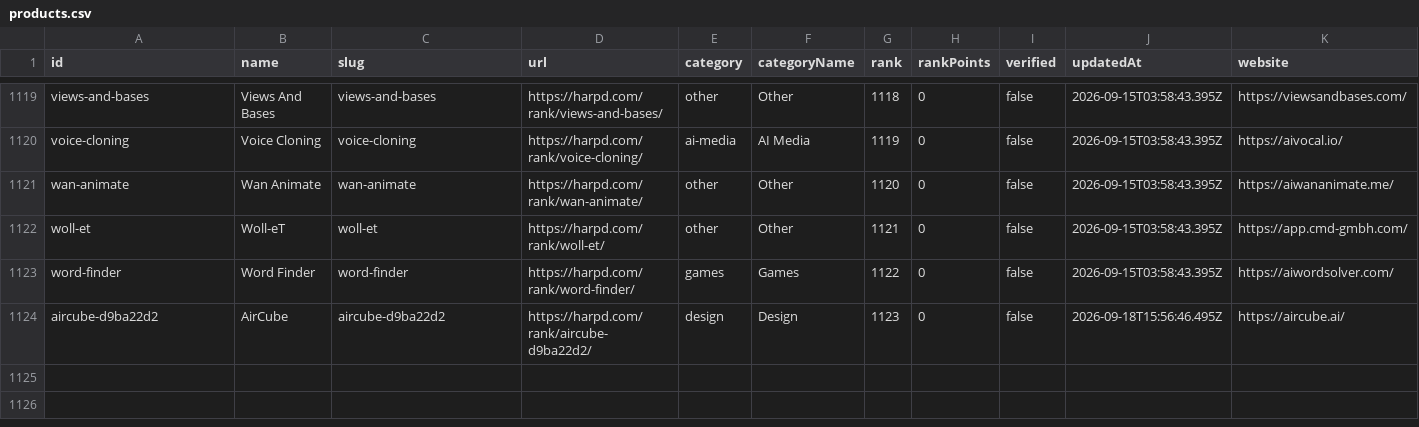
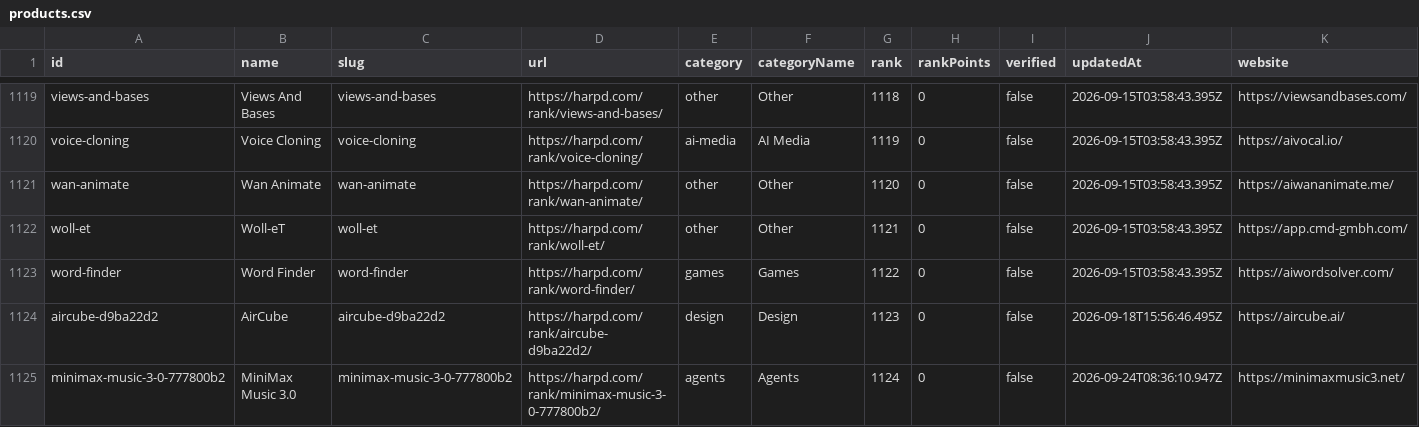
Before and after one commit to harpd-dev/harpd-ai-datasets, a CSV file: data/products/products.csv, drawn as a sheet; only a part is shown, gaps mark what is left out; rows hold the shown columns only; the diff names each change by its address in the sheet, - before the commit and + after, or states it on an @@ line.

Commit message:
data: sync 2026-09-24

```diff
--- a/data/products/products.csv
+++ b/data/products/products.csv
+row 1125: minimax-music-3-0-777800b2 | MiniMax Music 3.0 | minimax-music-3-0-777800b2 | https://harpd.com/rank/minimax-music-3-0-777800b2/ | agents | Agents | 1124 | 0 | false | 2026-09-24T08:36:10.947Z | https://minimaxmusic3.net/
```
Also changed, not shown: data/evidence/evidence-claims.csv, data/research/ai-market-index.csv, 9 other files.
